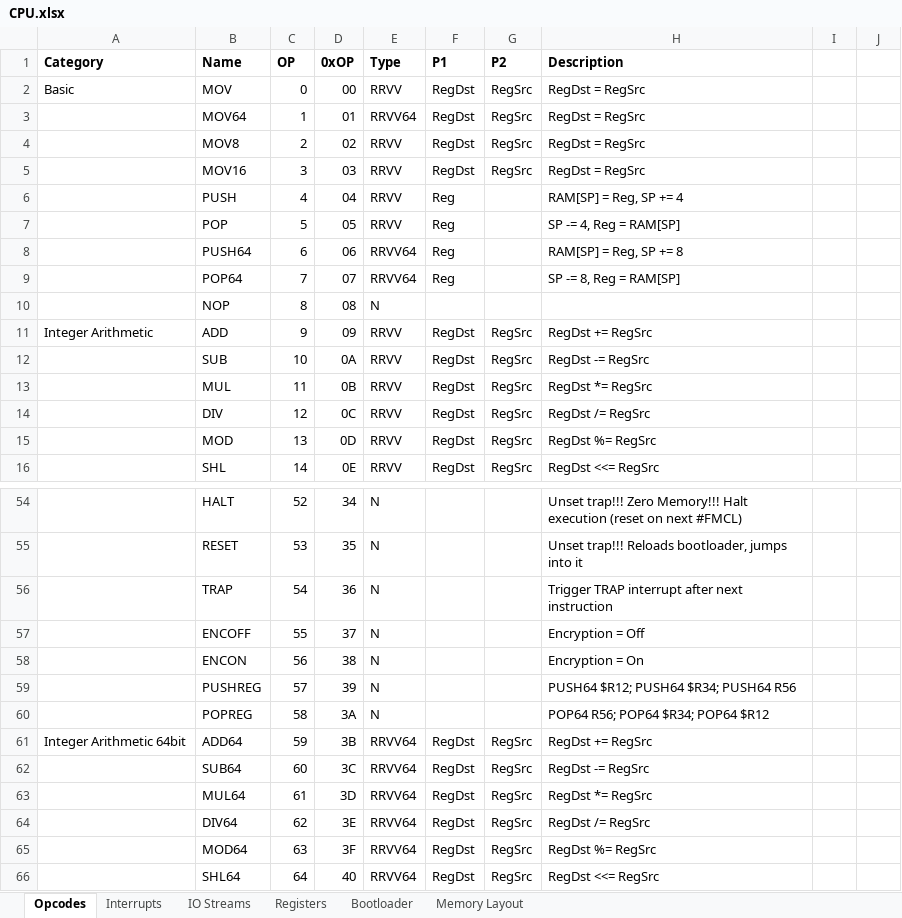
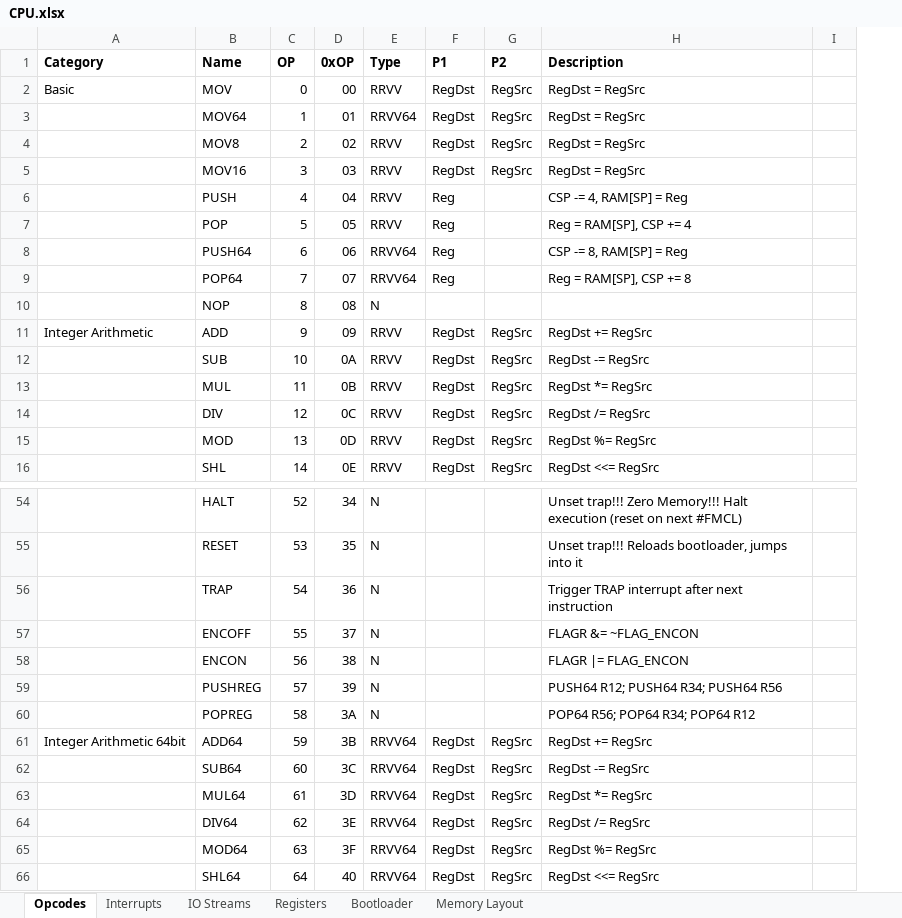
Before and after one commit to Doridian/HackCPU, an Excel workbook: docs/CPU.xlsx, sheet Opcodes, drawn as a sheet; only a part is shown, gaps mark what is left out; values as stored, in another font and other column widths than the file's, no borders; removed rows and columns are numbered as before the commit, all else as after; the diff covers the shown part only; the diff names each change by its address in the sheet, - before the commit and + after, or states it on an @@ line.

```diff
--- a/docs/CPU.xlsx (sheet Opcodes)
+++ b/docs/CPU.xlsx (sheet Opcodes)
-column I, empty
-column J, empty
+column I, empty
-H6 (Description): RAM[SP] = Reg, SP += 4
+H6 (Description): CSP -= 4, RAM[SP] = Reg
-H7 (Description): SP -= 4, Reg = RAM[SP]
+H7 (Description): Reg = RAM[SP], CSP += 4
-H8 (Description): RAM[SP] = Reg, SP += 8
+H8 (Description): CSP -= 8, RAM[SP] = Reg
-H9 (Description): SP -= 8, Reg = RAM[SP]
+H9 (Description): Reg = RAM[SP], CSP += 8
-H57 (Description): Encryption = Off
+H57 (Description): FLAGR &= ~FLAG_ENCON
-H58 (Description): Encryption = On
+H58 (Description): FLAGR |= FLAG_ENCON
-H59 (Description): PUSH64 $R12; PUSH64 $R34; PUSH64 R56
+H59 (Description): PUSH64 R12; PUSH64 R34; PUSH64 R56
-H60 (Description): POP64 R56; POP64 $R34; POP64 $R12
+H60 (Description): POP64 R56; POP64 R34; POP64 R12
```
Also changed, not shown: 14 edited cells and merged cells elsewhere in this sheet, sheet IO Streams, sheet Registers, 1 other file.
